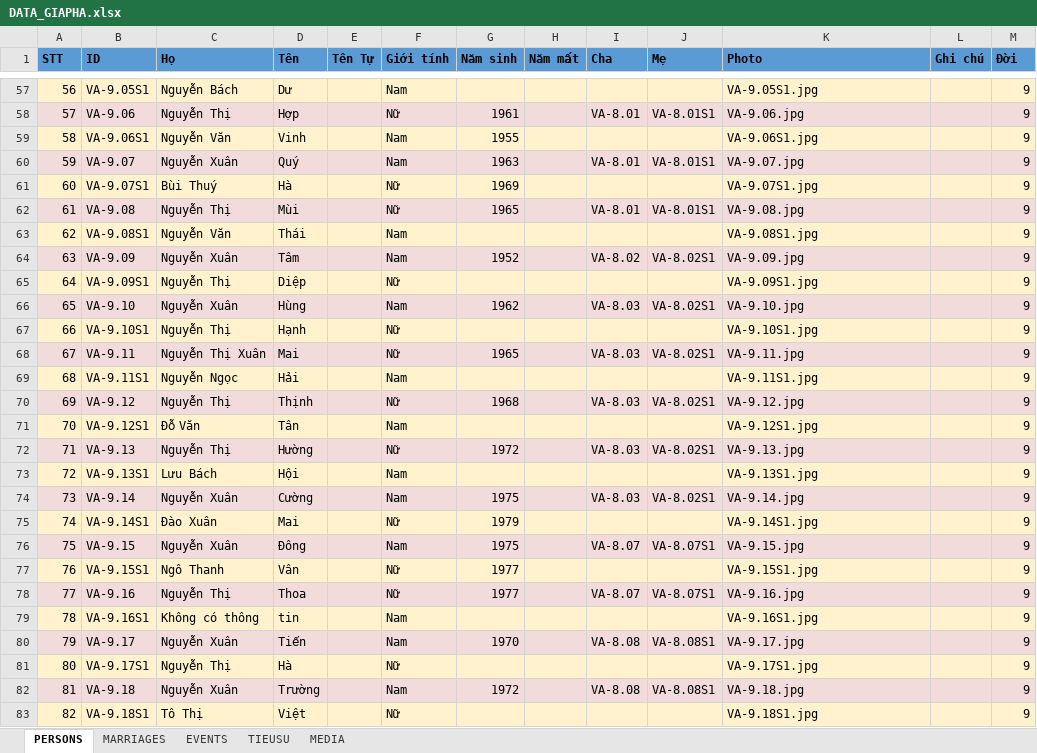
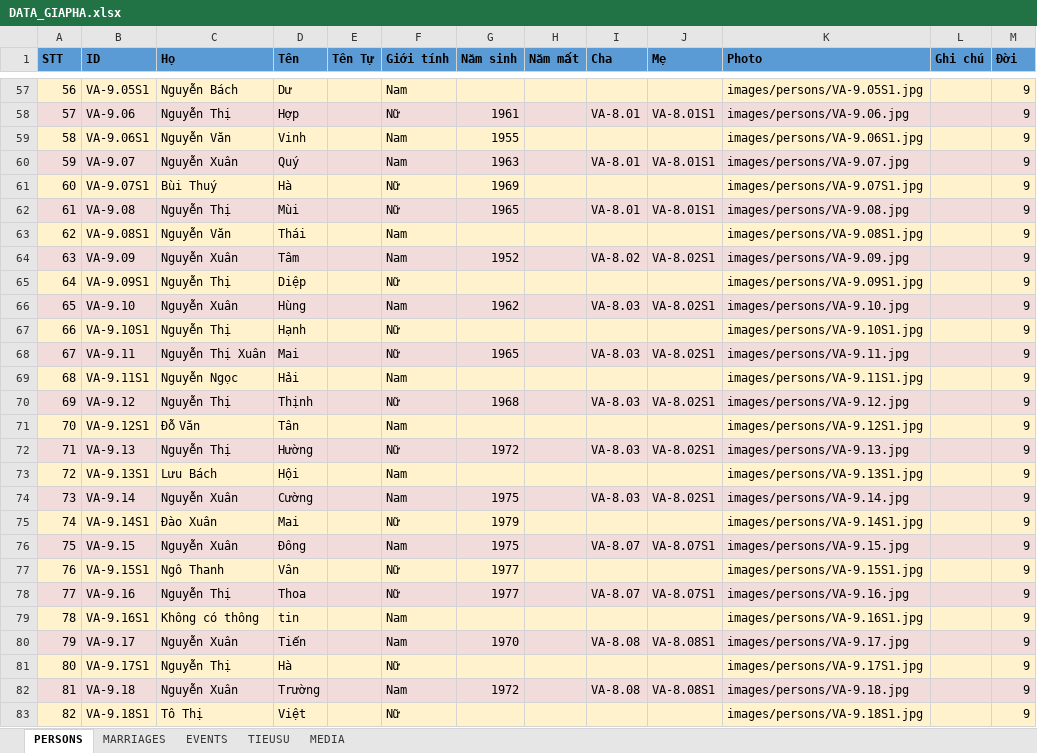
Before and after one commit to sohoa84/giapha-doviet, an Excel workbook: data/DATA_GIAPHA.xlsx, sheet PERSONS, drawn as a sheet; only a part is shown, gaps mark what is left out; values as stored, in another font and other column widths than the file's, no borders; the diff covers the shown part only; the diff names each change by its address in the sheet, - before the commit and + after, or states it on an @@ line.

Commit message:
PersonalVue

```diff
--- a/data/DATA_GIAPHA.xlsx (sheet PERSONS)
+++ b/data/DATA_GIAPHA.xlsx (sheet PERSONS)
-K57 (Photo): VA-9.05S1.jpg
+K57 (Photo): images/persons/VA-9.05S1.jpg
-K58 (Photo): VA-9.06.jpg
+K58 (Photo): images/persons/VA-9.06.jpg
-K59 (Photo): VA-9.06S1.jpg
+K59 (Photo): images/persons/VA-9.06S1.jpg
-K60 (Photo): VA-9.07.jpg
+K60 (Photo): images/persons/VA-9.07.jpg
-K61 (Photo): VA-9.07S1.jpg
+K61 (Photo): images/persons/VA-9.07S1.jpg
-K62 (Photo): VA-9.08.jpg
+K62 (Photo): images/persons/VA-9.08.jpg
-K63 (Photo): VA-9.08S1.jpg
+K63 (Photo): images/persons/VA-9.08S1.jpg
-K64 (Photo): VA-9.09.jpg
+K64 (Photo): images/persons/VA-9.09.jpg
-K65 (Photo): VA-9.09S1.jpg
+K65 (Photo): images/persons/VA-9.09S1.jpg
-K66 (Photo): VA-9.10.jpg
+K66 (Photo): images/persons/VA-9.10.jpg
-K67 (Photo): VA-9.10S1.jpg
+K67 (Photo): images/persons/VA-9.10S1.jpg
-K68 (Photo): VA-9.11.jpg
+K68 (Photo): images/persons/VA-9.11.jpg
-K69 (Photo): VA-9.11S1.jpg
+K69 (Photo): images/persons/VA-9.11S1.jpg
-K70 (Photo): VA-9.12.jpg
+K70 (Photo): images/persons/VA-9.12.jpg
-K71 (Photo): VA-9.12S1.jpg
+K71 (Photo): images/persons/VA-9.12S1.jpg
-K72 (Photo): VA-9.13.jpg
+K72 (Photo): images/persons/VA-9.13.jpg
-K73 (Photo): VA-9.13S1.jpg
+K73 (Photo): images/persons/VA-9.13S1.jpg
-K74 (Photo): VA-9.14.jpg
+K74 (Photo): images/persons/VA-9.14.jpg
-K75 (Photo): VA-9.14S1.jpg
+K75 (Photo): images/persons/VA-9.14S1.jpg
-K76 (Photo): VA-9.15.jpg
+K76 (Photo): images/persons/VA-9.15.jpg
-K77 (Photo): VA-9.15S1.jpg
+K77 (Photo): images/persons/VA-9.15S1.jpg
-K78 (Photo): VA-9.16.jpg
+K78 (Photo): images/persons/VA-9.16.jpg
-K79 (Photo): VA-9.16S1.jpg
+K79 (Photo): images/persons/VA-9.16S1.jpg
-K80 (Photo): VA-9.17.jpg
+K80 (Photo): images/persons/VA-9.17.jpg
-K81 (Photo): VA-9.17S1.jpg
+K81 (Photo): images/persons/VA-9.17S1.jpg
-K82 (Photo): VA-9.18.jpg
+K82 (Photo): images/persons/VA-9.18.jpg
-K83 (Photo): VA-9.18S1.jpg
+K83 (Photo): images/persons/VA-9.18S1.jpg
```
Also changed, not shown: 77 edited cells elsewhere in this sheet, 14 other files.
